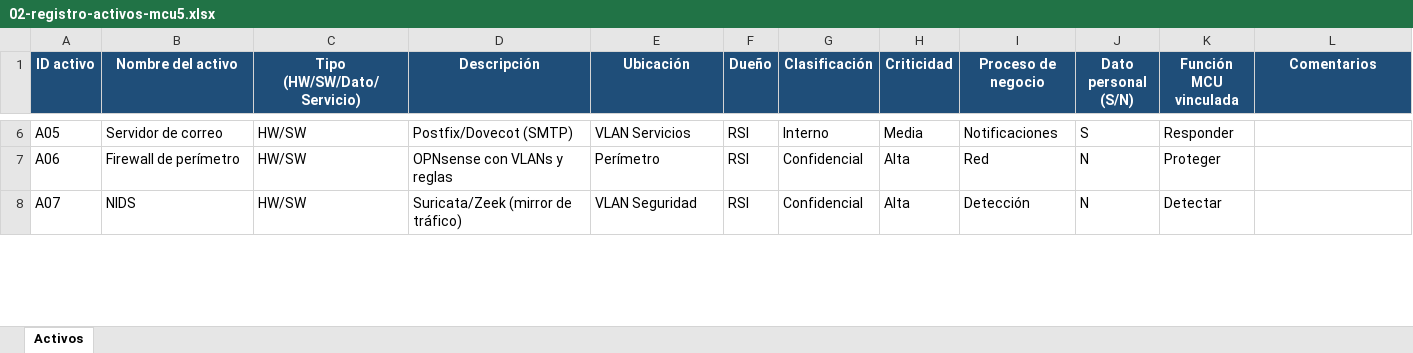
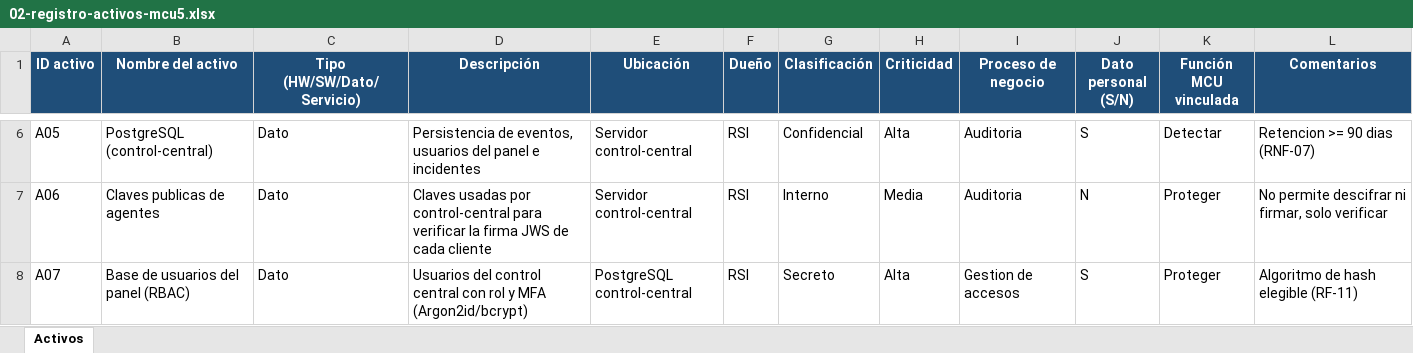
Before and after one commit to varelafervenza/tsi-obligatorio, an Excel workbook: plantilla/mcu5/excel/02-registro-activos-mcu5.xlsx, sheet Activos, drawn as a sheet; only a part is shown, gaps mark what is left out; values as stored, in another font and other column widths than the file's, no borders; the diff covers the shown part only; the diff names each change by its address in the sheet, - before the commit and + after, or states it on an @@ line.

```diff
--- a/plantilla/mcu5/excel/02-registro-activos-mcu5.xlsx (sheet Activos)
+++ b/plantilla/mcu5/excel/02-registro-activos-mcu5.xlsx (sheet Activos)
-B6 (Nombre del activo): Servidor de correo
+B6 (Nombre del activo): PostgreSQL (control-central)
-C6:C8 (Tipo (HW/SW/Dato/Servicio)): HW/SW
+C6:C8 (Tipo (HW/SW/Dato/Servicio)): Dato
-D6 (Descripción): Postfix/Dovecot (SMTP)
+D6 (Descripción): Persistencia de eventos, usuarios del panel e incidentes
-E6 (Ubicación): VLAN Servicios
+E6 (Ubicación): Servidor control-central
-G6 (Clasificación): Interno
+G6 (Clasificación): Confidencial
-H6 (Criticidad): Media
+H6 (Criticidad): Alta
-I6 (Proceso de negocio): Notificaciones
+I6 (Proceso de negocio): Auditoria
-K6 (Función MCU vinculada): Responder
+K6 (Función MCU vinculada): Detectar
-L6 (Comentarios): (empty)
+L6 (Comentarios): Retencion >= 90 dias (RNF-07)
-B7 (Nombre del activo): Firewall de perímetro
+B7 (Nombre del activo): Claves publicas de agentes
-D7 (Descripción): OPNsense con VLANs y reglas
+D7 (Descripción): Claves usadas por control-central para verificar la firma JWS de cada cliente
-E7 (Ubicación): Perímetro
+E7 (Ubicación): Servidor control-central
-G7 (Clasificación): Confidencial
+G7 (Clasificación): Interno
-H7 (Criticidad): Alta
+H7 (Criticidad): Media
-I7 (Proceso de negocio): Red
+I7 (Proceso de negocio): Auditoria
-L7 (Comentarios): (empty)
+L7 (Comentarios): No permite descifrar ni firmar, solo verificar
-B8 (Nombre del activo): NIDS
+B8 (Nombre del activo): Base de usuarios del panel (RBAC)
-D8 (Descripción): Suricata/Zeek (mirror de tráfico)
+D8 (Descripción): Usuarios del control central con rol y MFA (Argon2id/bcrypt)
-E8 (Ubicación): VLAN Seguridad
+E8 (Ubicación): PostgreSQL control-central
-G8 (Clasificación): Confidencial
+G8 (Clasificación): Secreto
-I8 (Proceso de negocio): Detección
+I8 (Proceso de negocio): Gestion de accesos
-J8 (Dato personal (S/N)): N
+J8 (Dato personal (S/N)): S
-K8 (Función MCU vinculada): Detectar
+K8 (Función MCU vinculada): Proteger
-L8 (Comentarios): (empty)
+L8 (Comentarios): Algoritmo de hash elegible (RF-11)
```
Also changed, not shown: 4 added rows and 58 edited cells elsewhere in this sheet, 3 other files.
